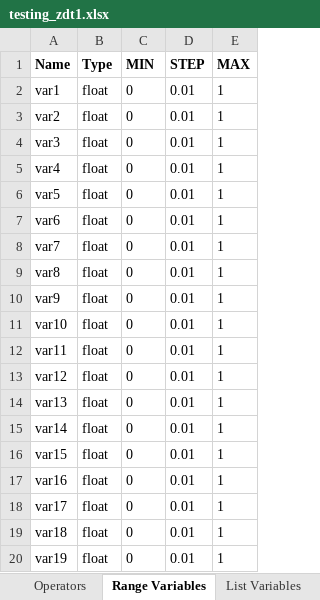
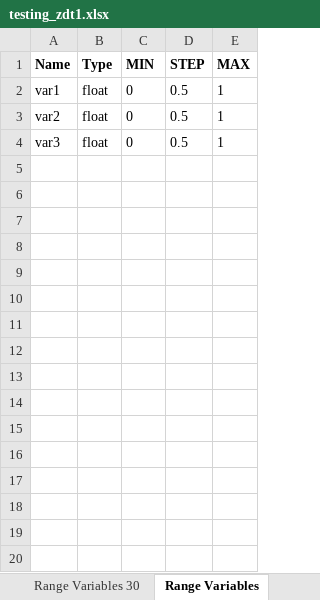
Before and after one commit to MarcusJones/deap, an Excel workbook: deap/mj_projects/definitionbooks/testing_zdt1.xlsx, sheet Range Variables, drawn as a sheet; only a part is shown; values as stored, in another font and other column widths than the file's, no borders; the diff covers the shown part only; the diff names each change by its address in the sheet, - before the commit and + after, or states it on an @@ line.

```diff
--- a/deap/mj_projects/definitionbooks/testing_zdt1.xlsx (sheet Range Variables)
+++ b/deap/mj_projects/definitionbooks/testing_zdt1.xlsx (sheet Range Variables)
+sheet tab: Range Variables 30
-D2:D4 (STEP): 0.01
+D2:D4 (STEP): 0.5
-row 5: var4 | float | 0 | 0.01 | 1
-row 6: var5 | float | 0 | 0.01 | 1
-row 7: var6 | float | 0 | 0.01 | 1
-row 8: var7 | float | 0 | 0.01 | 1
-row 9: var8 | float | 0 | 0.01 | 1
-row 10: var9 | float | 0 | 0.01 | 1
-row 11: var10 | float | 0 | 0.01 | 1
-row 12: var11 | float | 0 | 0.01 | 1
-row 13: var12 | float | 0 | 0.01 | 1
-row 14: var13 | float | 0 | 0.01 | 1
-row 15: var14 | float | 0 | 0.01 | 1
-row 16: var15 | float | 0 | 0.01 | 1
-row 17: var16 | float | 0 | 0.01 | 1
-row 18: var17 | float | 0 | 0.01 | 1
-row 19: var18 | float | 0 | 0.01 | 1
-row 20: var19 | float | 0 | 0.01 | 1
```
Also changed, not shown: 11 removed rows elsewhere in this sheet, sheet Algorithm, deap/mj_projects/definitionbooks/nsga1_zdt1_Xbinary_Mbinary.xlsx, deap/mj_projects/definitionbooks/nsga1_zdt1_Xbinary_Mbinary_EXE.xlsx, 6 other files.
